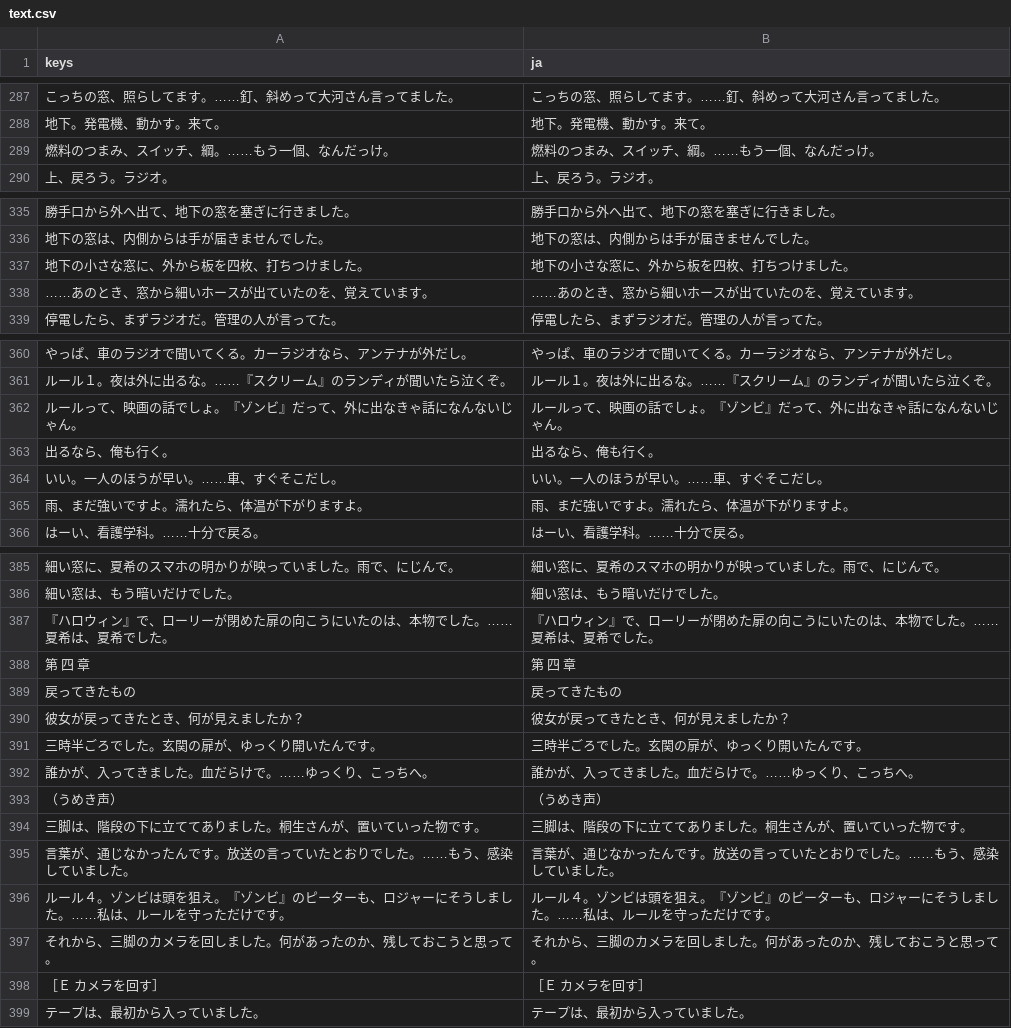
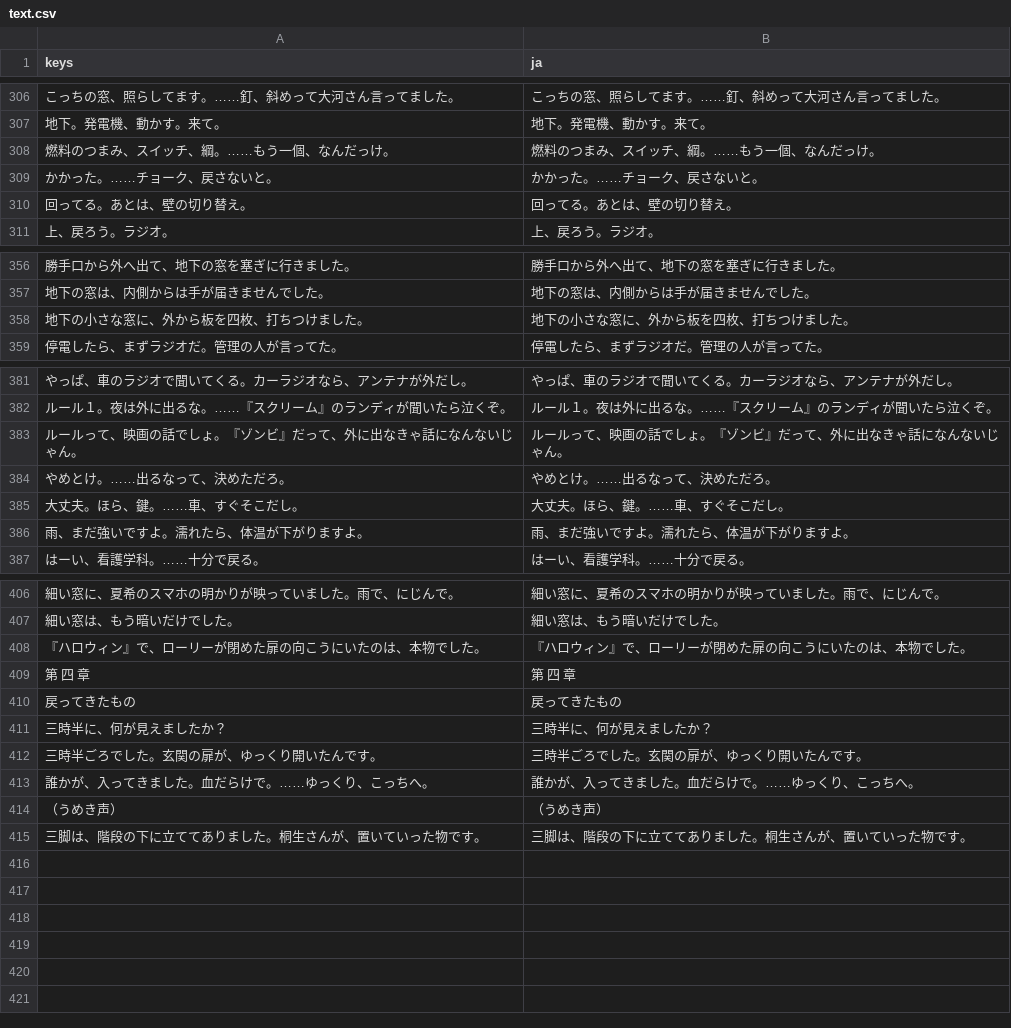
Before and after one commit to y-okoda-DET/notlw, a CSV file: godot/lang/text.csv, drawn as a sheet; only a part is shown, gaps mark what is left out; removed rows and columns are numbered as before the commit, all else as after; the diff covers the shown part only; the diff names each change by its address in the sheet, - before the commit and + after, or states it on an @@ line.

```diff
--- a/godot/lang/text.csv
+++ b/godot/lang/text.csv
+row 309: かかった。……チョーク、戻さないと。 | かかった。……チョーク、戻さないと。
+row 310: 回ってる。あとは、壁の切り替え。 | 回ってる。あとは、壁の切り替え。
-row 338: ……あのとき、窓から細いホースが出ていたのを、覚えています。 | ……あのとき、窓から細いホースが出ていたのを、覚えています。
-row 363: 出るなら、俺も行く。 | 出るなら、俺も行く。
-row 364: いい。一人のほうが早い。……車、すぐそこだし。 | いい。一人のほうが早い。……車、すぐそこだし。
+row 384: やめとけ。……出るなって、決めただろ。 | やめとけ。……出るなって、決めただろ。
+row 385: 大丈夫。ほら、鍵。……車、すぐそこだし。 | 大丈夫。ほら、鍵。……車、すぐそこだし。
-A408 (keys): 『ハロウィン』で、ローリーが閉めた扉の向こうにいたのは、本物でした。……夏希は、夏希でした。
+A408 (keys): 『ハロウィン』で、ローリーが閉めた扉の向こうにいたのは、本物でした。
-B408 (ja): 『ハロウィン』で、ローリーが閉めた扉の向こうにいたのは、本物でした。……夏希は、夏希でした。
+B408 (ja): 『ハロウィン』で、ローリーが閉めた扉の向こうにいたのは、本物でした。
-row 390: 彼女が戻ってきたとき、何が見えましたか？ | 彼女が戻ってきたとき、何が見えましたか？
+row 411: 三時半に、何が見えましたか？ | 三時半に、何が見えましたか？
-row 395: 言葉が、通じなかったんです。放送の言っていたとおりでした。……もう、感染していました。 | 言葉が、通じなかったんです。放送の言っていたとおりでした。……もう、感染していました。
-row 396: ルール４。ゾンビは頭を狙え。『ゾンビ』のピーターも、ロジャーにそうしました。……私は、ルールを守っただけです。 | ルール４。ゾンビは頭を狙え。『ゾンビ』のピーターも、ロジャーにそうしました。……私は、ルールを守っただけです。
-row 397: それから、三脚のカメラを回しました。何があったのか、残しておこうと思って。 | それから、三脚のカメラを回しました。何があったのか、残しておこうと思って。
-row 398: ［Ｅ カメラを回す］ | ［Ｅ カメラを回す］
-row 399: テープは、最初から入っていました。 | テープは、最初から入っていました。
```
Also changed, not shown: 25 added rows and 5 removed rows elsewhere in this file, 6 other files.
